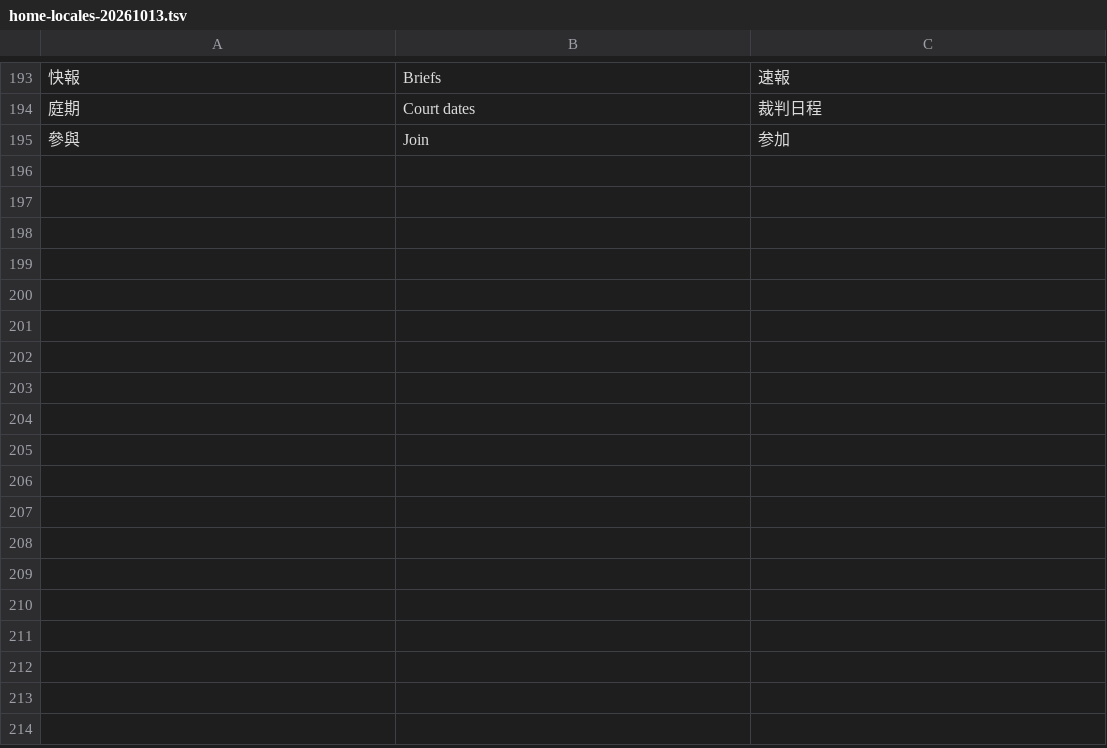
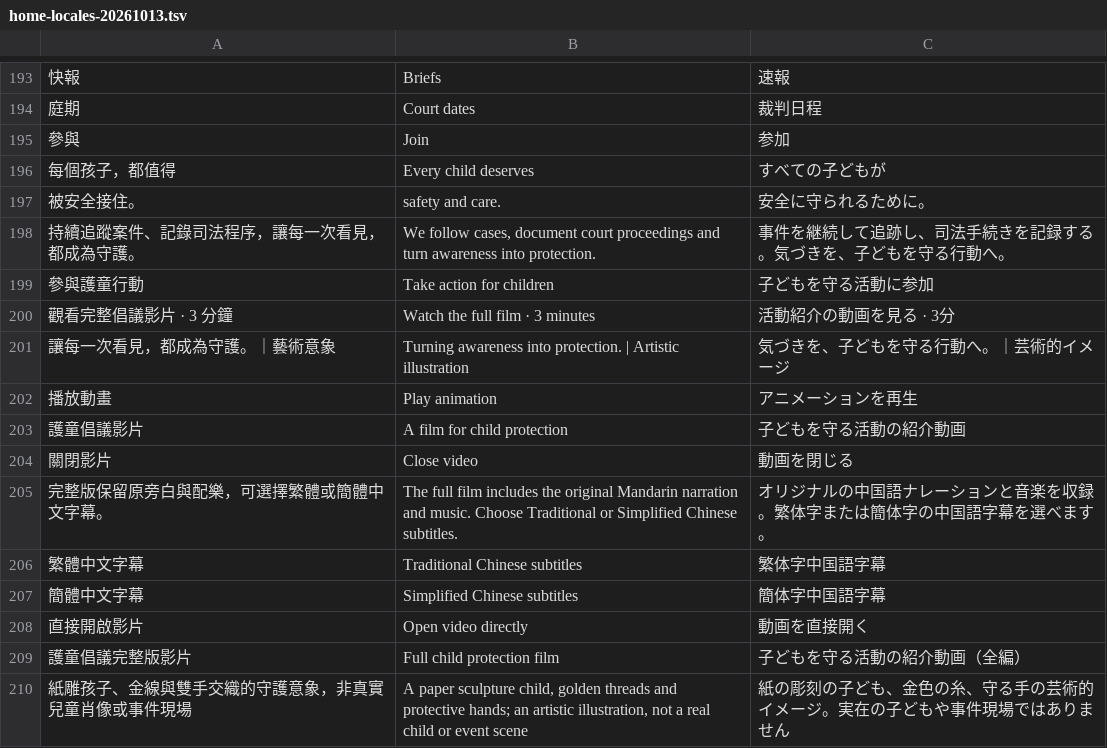
Before and after one commit to jerryzuhow77/child-advocacy-site, a TSV file: scripts/home-locales-20261013.tsv, drawn as a sheet; only a part is shown, gaps mark what is left out; the diff names each change by its address in the sheet, - before the commit and + after, or states it on an @@ line.

Commit message:
Add responsive cinema homepage with language-aware advocacy films

```diff
--- a/scripts/home-locales-20261013.tsv
+++ b/scripts/home-locales-20261013.tsv
+row 196: 每個孩子，都值得 | Every child deserves | すべての子どもが
+row 197: 被安全接住。 | safety and care. | 安全に守られるために。
+row 198: 持續追蹤案件、記錄司法程序，讓每一次看見，都成為守護。 | We follow cases, document court proceedings and turn awareness into protection. | 事件を継続して追跡し、司法手続きを記録する。気づきを、子どもを守る行動へ。
+row 199: 參與護童行動 | Take action for children | 子どもを守る活動に参加
+row 200: 觀看完整倡議影片 · 3 分鐘 | Watch the full film · 3 minutes | 活動紹介の動画を見る · 3分
+row 201: 讓每一次看見，都成為守護。｜藝術意象 | Turning awareness into protection. | Artistic illustration | 気づきを、子どもを守る行動へ。｜芸術的イメージ
+row 202: 播放動畫 | Play animation | アニメーションを再生
+row 203: 護童倡議影片 | A film for child protection | 子どもを守る活動の紹介動画
+row 204: 關閉影片 | Close video | 動画を閉じる
+row 205: 完整版保留原旁白與配樂，可選擇繁體或簡體中文字幕。 | The full film includes the original Mandarin narration and music. Choose Traditional or Simplified Chinese subtitles. | オリジナルの中国語ナレーションと音楽を収録。繁体字または簡体字の中国語字幕を選べます。
+row 206: 繁體中文字幕 | Traditional Chinese subtitles | 繁体字中国語字幕
+row 207: 簡體中文字幕 | Simplified Chinese subtitles | 簡体字中国語字幕
+row 208: 直接開啟影片 | Open video directly | 動画を直接開く
+row 209: 護童倡議完整版影片 | Full child protection film | 子どもを守る活動の紹介動画（全編）
+row 210: 紙雕孩子、金線與雙手交織的守護意象，非真實兒童肖像或事件現場 | A paper sculpture child, golden threads and protective hands; an artistic illustration, not a real child or event scene | 紙の彫刻の子ども、金色の糸、守る手の芸術的イメージ。実在の子どもや事件現場ではありません
```
Also changed, not shown: 10 other files.
